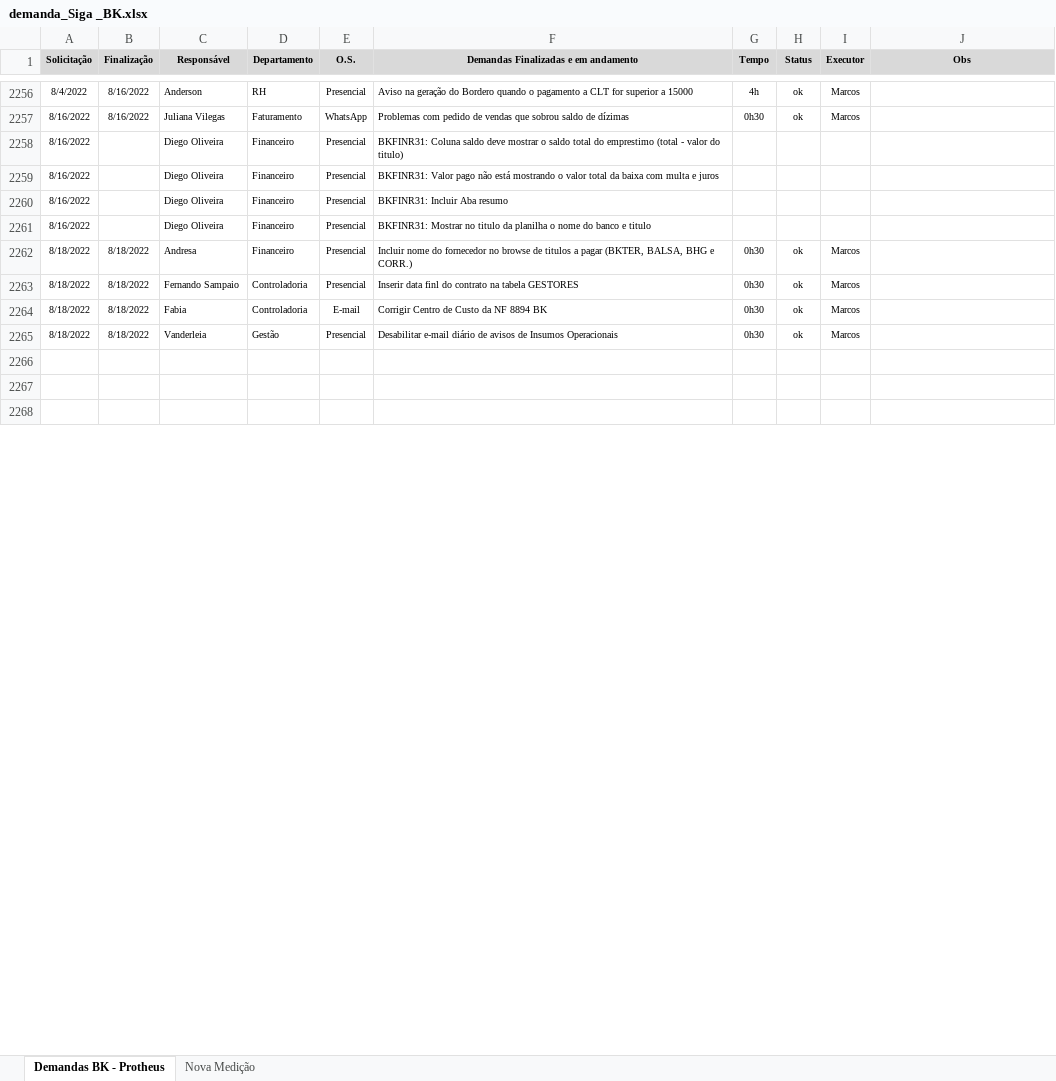
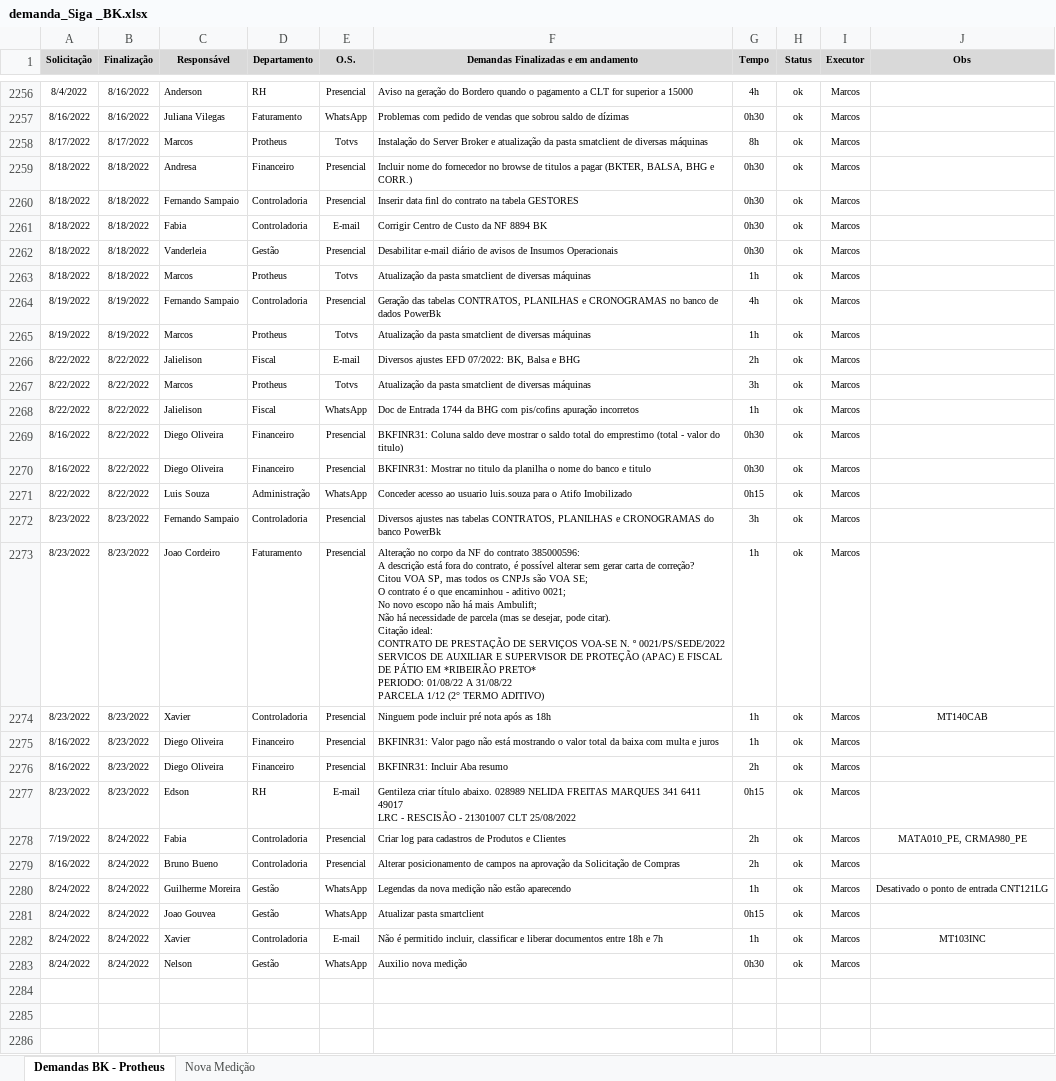
Before and after one commit to marcos-abrahao/bk, an Excel workbook: demanda_Siga _BK.xlsx, sheet Demandas BK - Protheus, drawn as a sheet; only a part is shown, gaps mark what is left out; values as stored, in another font and other column widths than the file's, no borders; removed rows and columns are numbered as before the commit, all else as after; ↵ is a line break in a cell; the diff covers the shown part only; the diff names each change by its address in the sheet, - before the commit and + after, or states it on an @@ line.

```diff
--- a/demanda_Siga _BK.xlsx (sheet Demandas BK - Protheus)
+++ b/demanda_Siga _BK.xlsx (sheet Demandas BK - Protheus)
-row 2258: 8/16/2022 |  | Diego Oliveira | Financeiro | Presencial | BKFINR31: Coluna saldo deve mostrar o saldo total do emprestimo (total - valor do titulo)
-row 2259: 8/16/2022 |  | Diego Oliveira | Financeiro | Presencial | BKFINR31: Valor pago não está mostrando o valor total da baixa com multa e juros
-row 2260: 8/16/2022 |  | Diego Oliveira | Financeiro | Presencial | BKFINR31: Incluir Aba resumo
-row 2261: 8/16/2022 |  | Diego Oliveira | Financeiro | Presencial | BKFINR31: Mostrar no titulo da planilha o nome do banco e titulo
+row 2258: 8/17/2022 | 8/17/2022 | Marcos | Protheus | Totvs | Instalação do Server Broker e atualização da pasta smatclient de diversas máquinas | 8h | ok | Marcos
+row 2263: 8/18/2022 | 8/18/2022 | Marcos | Protheus | Totvs | Atualização da pasta smatclient de diversas máquinas | 1h | ok | Marcos
+row 2264: 8/19/2022 | 8/19/2022 | Fernando Sampaio | Controladoria | Presencial | Geração das tabelas CONTRATOS, PLANILHAS e CRONOGRAMAS no banco de dados PowerBk | 4h | ok | Marcos
+row 2265: 8/19/2022 | 8/19/2022 | Marcos | Protheus | Totvs | Atualização da pasta smatclient de diversas máquinas | 1h | ok | Marcos
+row 2266: 8/22/2022 | 8/22/2022 | Jalielison | Fiscal | E-mail | Diversos ajustes EFD 07/2022: BK, Balsa e BHG | 2h | ok | Marcos
+row 2267: 8/22/2022 | 8/22/2022 | Marcos | Protheus | Totvs | Atualização da pasta smatclient de diversas máquinas | 3h | ok | Marcos
+row 2268: 8/22/2022 | 8/22/2022 | Jalielison | Fiscal | WhatsApp | Doc de Entrada 1744 da BHG com pis/cofins apuração incorretos | 1h | ok | Marcos
+row 2269: 8/16/2022 | 8/22/2022 | Diego Oliveira | Financeiro | Presencial | BKFINR31: Coluna saldo deve mostrar o saldo total do emprestimo (total - valor do titulo) | 0h30 | ok | Marcos
+row 2270: 8/16/2022 | 8/22/2022 | Diego Oliveira | Financeiro | Presencial | BKFINR31: Mostrar no titulo da planilha o nome do banco e titulo | 0h30 | ok | Marcos
+row 2271: 8/22/2022 | 8/22/2022 | Luis Souza | Administração | WhatsApp | Conceder acesso ao usuario luis.souza para o Atifo Imobilizado | 0h15 | ok | Marcos
+row 2272: 8/23/2022 | 8/23/2022 | Fernando Sampaio | Controladoria | Presencial | Diversos ajustes nas tabelas CONTRATOS, PLANILHAS e CRONOGRAMAS do banco PowerBk | 3h | ok | Marcos
+row 2273: 8/23/2022 | 8/23/2022 | Joao Cordeiro | Faturamento | Presencial | Alteração no corpo da NF do contrato 385000596: ↵ A descrição está fora do contrato, é possível alterar sem gerar carta de correção? ↵ Citou VOA SP, mas todos os CNPJs são VOA SE; ↵ O contrato é o que encaminhou - aditivo 0021; ↵ No novo escopo não há mais Ambulift; ↵ Não há necessidade de parcela (mas se desejar, pode citar). ↵ Citação ideal: ↵ CONTRATO DE PRESTAÇÃO DE SERVIÇOS VOA-SE N. º 0021/PS/SEDE/2022 ↵ SERVICOS DE AUXILIAR E SUPERVISOR DE PROTEÇÃO (APAC) E FISCAL DE PÁTIO EM *RIBEIRÃO PRETO* ↵ PERIODO: 01/08/22 A 31/08/22 ↵ PARCELA 1/12 (2° TERMO ADITIVO) | 1h | ok | Marcos
+row 2274: 8/23/2022 | 8/23/2022 | Xavier | Controladoria | Presencial | Ninguem pode incluir pré nota após as 18h | 1h | ok | Marcos | MT140CAB
+row 2275: 8/16/2022 | 8/23/2022 | Diego Oliveira | Financeiro | Presencial | BKFINR31: Valor pago não está mostrando o valor total da baixa com multa e juros | 1h | ok | Marcos
+row 2276: 8/16/2022 | 8/23/2022 | Diego Oliveira | Financeiro | Presencial | BKFINR31: Incluir Aba resumo | 2h | ok | Marcos
+row 2277: 8/23/2022 | 8/23/2022 | Edson | RH | E-mail | Gentileza criar título abaixo. 028989 NELIDA FREITAS MARQUES 341 6411 49017 ↵ LRC - RESCISÃO - 21301007 CLT 25/08/2022 | 0h15 | ok | Marcos
+row 2278: 7/19/2022 | 8/24/2022 | Fabia | Controladoria | Presencial | Criar log para cadastros de Produtos e Clientes | 2h | ok | Marcos | MATA010_PE, CRMA980_PE
+row 2279: 8/16/2022 | 8/24/2022 | Bruno Bueno | Controladoria | Presencial | Alterar posicionamento de campos na aprovação da Solicitação de Compras | 2h | ok | Marcos
+row 2280: 8/24/2022 | 8/24/2022 | Guilherme Moreira | Gestão | WhatsApp | Legendas da nova medição não estão aparecendo | 1h | ok | Marcos | Desativado o ponto de entrada CNT121LG
+row 2281: 8/24/2022 | 8/24/2022 | Joao Gouvea | Gestão | WhatsApp | Atualizar pasta smartclient | 0h15 | ok | Marcos
+row 2282: 8/24/2022 | 8/24/2022 | Xavier | Controladoria | E-mail | Não é permitido incluir, classificar e liberar documentos entre 18h e 7h | 1h | ok | Marcos | MT103INC
+row 2283: 8/24/2022 | 8/24/2022 | Nelson | Gestão | WhatsApp | Auxilio nova medição | 0h30 | ok | Marcos
```
Also changed, not shown: 2 removed rows and 1 edited cell elsewhere in this sheet, 14 other files.
